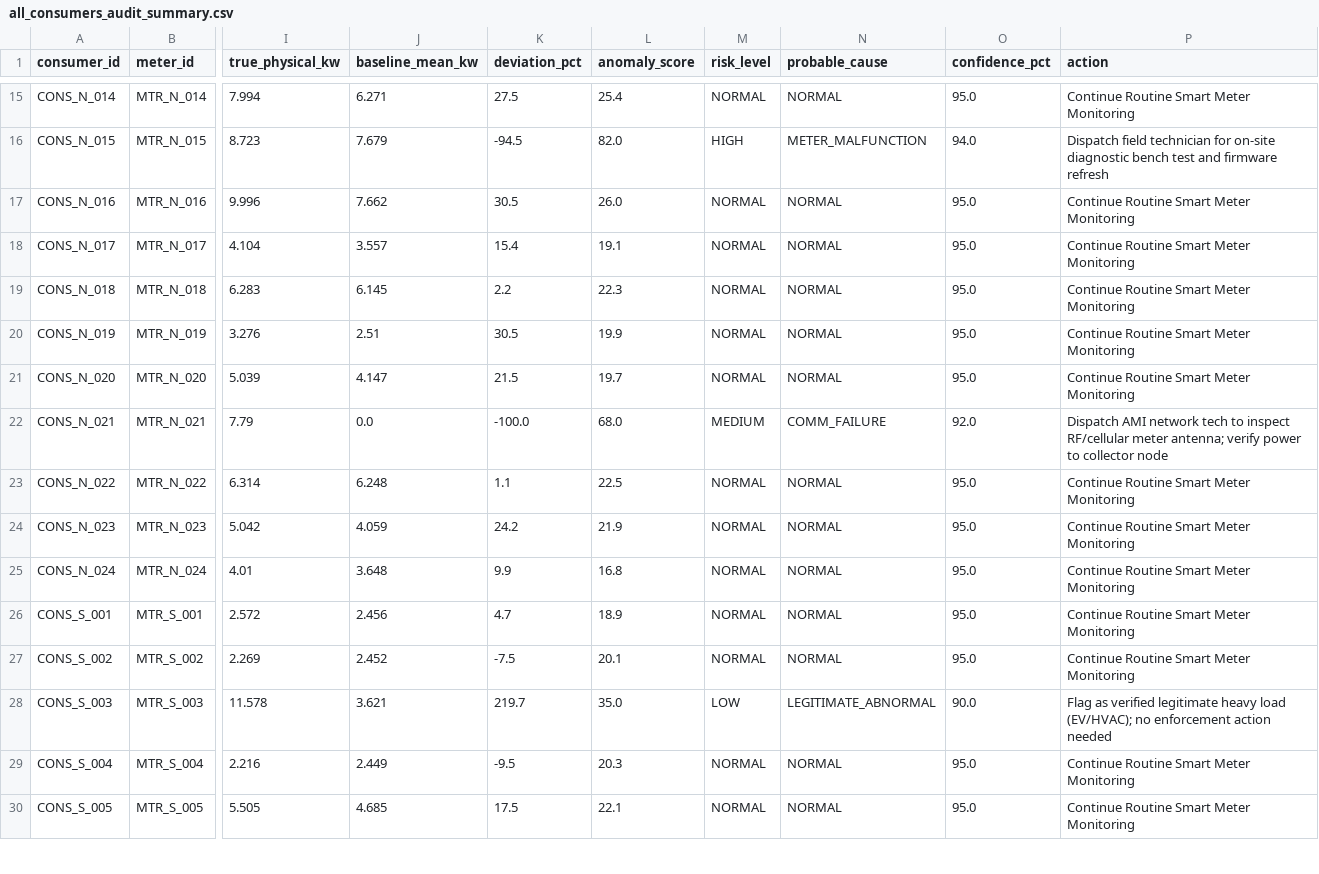
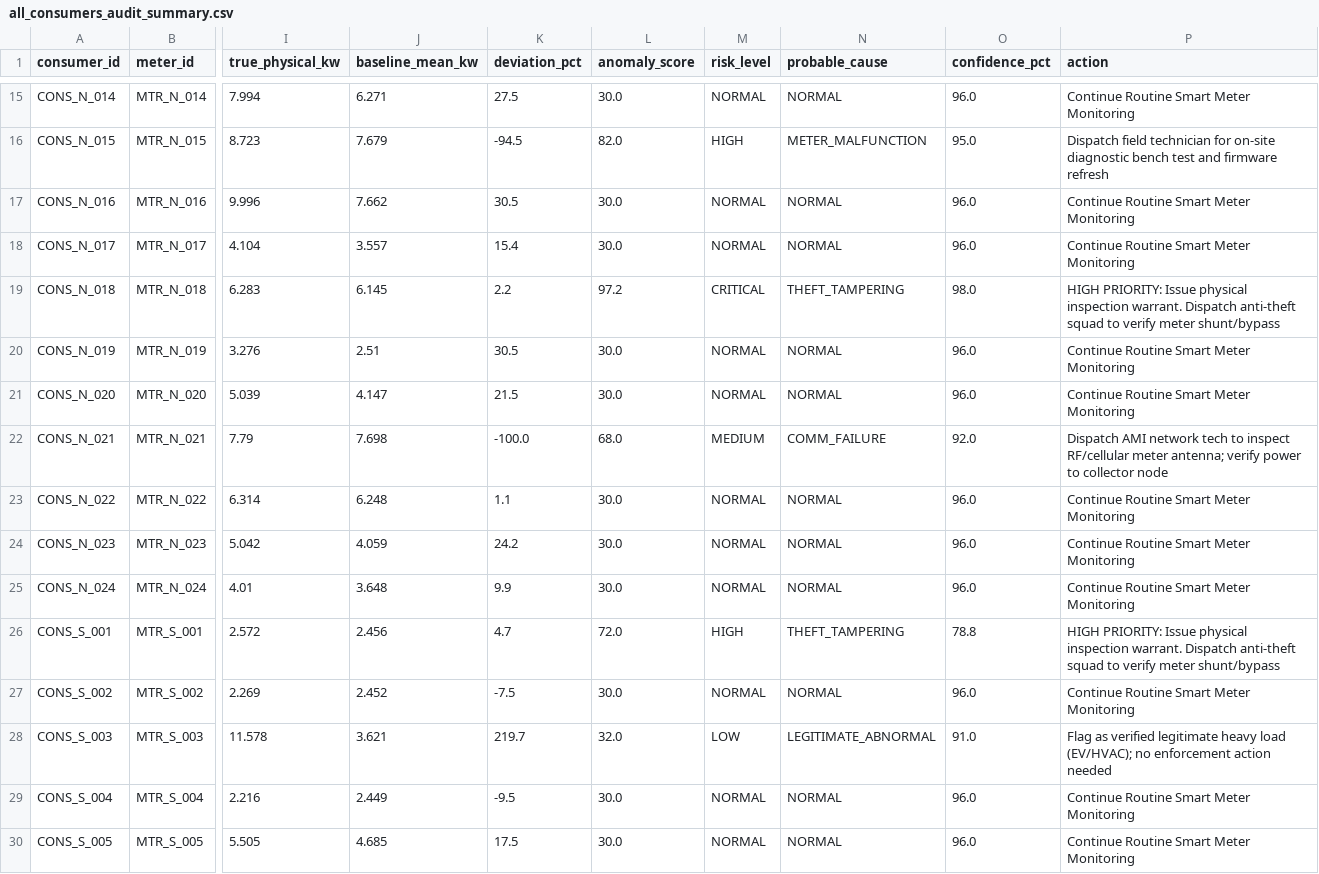
Before and after one commit to 0N33/gridnest, a CSV file: frontend/output/all_consumers_audit_summary.csv, drawn as a sheet; only a part is shown, gaps mark what is left out; the diff covers the shown part only; the diff names each change by its address in the sheet, - before the commit and + after, or states it on an @@ line.

Commit message:
feat: integrate virtual IoT simulator, hybrid AI/ML model, MQTT telemetry & updated cyber-physical twin branding

```diff
--- a/frontend/output/all_consumers_audit_summary.csv
+++ b/frontend/output/all_consumers_audit_summary.csv
-L15 (anomaly_score): 25.4
+L15 (anomaly_score): 30.0
-O15 (confidence_pct): 95.0
+O15 (confidence_pct): 96.0
-O16 (confidence_pct): 94.0
+O16 (confidence_pct): 95.0
-L17 (anomaly_score): 26.0
+L17 (anomaly_score): 30.0
-O17:O18 (confidence_pct): 95.0
+O17:O18 (confidence_pct): 96.0
-L18 (anomaly_score): 19.1
+L18 (anomaly_score): 30.0
-L19 (anomaly_score): 22.3
+L19 (anomaly_score): 97.2
-M19 (risk_level): NORMAL
+M19 (risk_level): CRITICAL
-N19 (probable_cause): NORMAL
+N19 (probable_cause): THEFT_TAMPERING
-O19 (confidence_pct): 95.0
+O19 (confidence_pct): 98.0
-P19 (action): Continue Routine Smart Meter Monitoring
+P19 (action): HIGH PRIORITY: Issue physical inspection warrant. Dispatch anti-theft squad to verify meter shunt/bypass
-L20 (anomaly_score): 19.9
+L20 (anomaly_score): 30.0
-O20:O21 (confidence_pct): 95.0
+O20:O21 (confidence_pct): 96.0
-L21 (anomaly_score): 19.7
+L21 (anomaly_score): 30.0
-J22 (baseline_mean_kw): 0.0
+J22 (baseline_mean_kw): 7.698
-L23 (anomaly_score): 22.5
+L23 (anomaly_score): 30.0
-O23:O25 (confidence_pct): 95.0
+O23:O25 (confidence_pct): 96.0
-L24 (anomaly_score): 21.9
+L24 (anomaly_score): 30.0
-L25 (anomaly_score): 16.8
+L25 (anomaly_score): 30.0
-L26 (anomaly_score): 18.9
+L26 (anomaly_score): 72.0
-M26 (risk_level): NORMAL
+M26 (risk_level): HIGH
-N26 (probable_cause): NORMAL
+N26 (probable_cause): THEFT_TAMPERING
-O26 (confidence_pct): 95.0
+O26 (confidence_pct): 78.8
-P26 (action): Continue Routine Smart Meter Monitoring
+P26 (action): HIGH PRIORITY: Issue physical inspection warrant. Dispatch anti-theft squad to verify meter shunt/bypass
-L27 (anomaly_score): 20.1
+L27 (anomaly_score): 30.0
-O27 (confidence_pct): 95.0
+O27 (confidence_pct): 96.0
-L28 (anomaly_score): 35.0
+L28 (anomaly_score): 32.0
-O28 (confidence_pct): 90.0
+O28 (confidence_pct): 91.0
-L29 (anomaly_score): 20.3
+L29 (anomaly_score): 30.0
-O29:O30 (confidence_pct): 95.0
+O29:O30 (confidence_pct): 96.0
-L30 (anomaly_score): 22.1
+L30 (anomaly_score): 30.0
```
Also changed, not shown: 80 edited cells elsewhere in this file, 25 other files.
